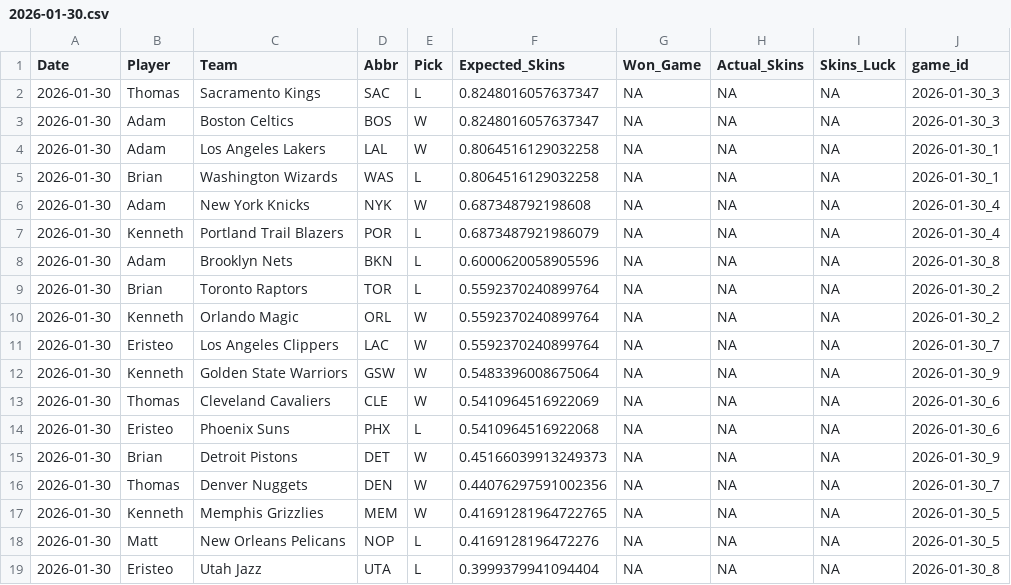
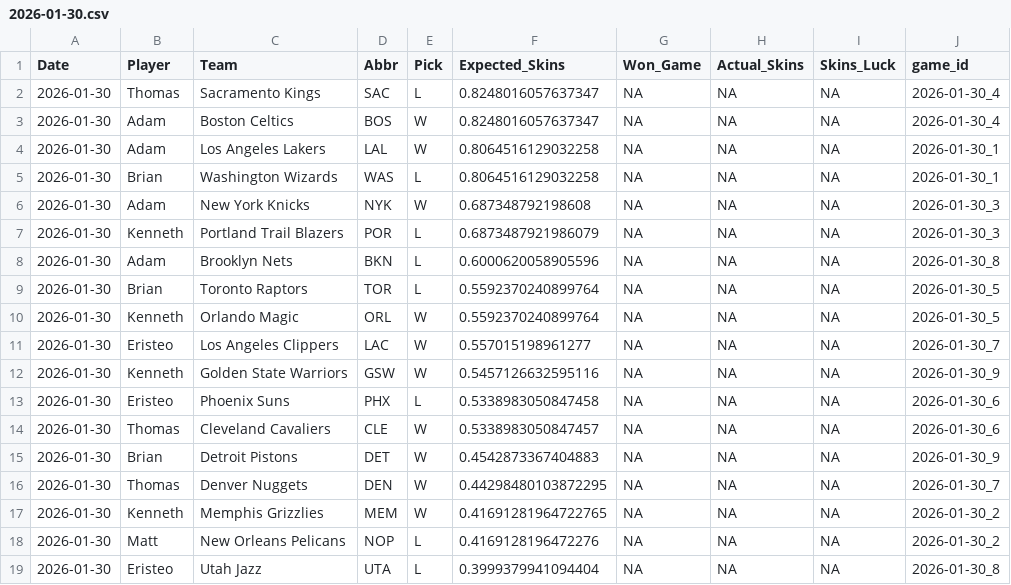
Before and after one commit to ejperez2/Daily-Skins-Matchups, a CSV file: skins_history/2026-01-30.csv, drawn as a sheet.

```diff
--- a/skins_history/2026-01-30.csv
+++ b/skins_history/2026-01-30.csv
@@ -1,19 +1,19 @@
 Date,Player,Team,Abbr,Pick,Expected_Skins,Won_Game,Actual_Skins,Skins_Luck,game_id
-2026-01-30,Thomas,Sacramento Kings,SAC,L,0.8248016057637347,NA,NA,NA,2026-01-30_3
-2026-01-30,Adam,Boston Celtics,BOS,W,0.8248016057637347,NA,NA,NA,2026-01-30_3
+2026-01-30,Thomas,Sacramento Kings,SAC,L,0.8248016057637347,NA,NA,NA,2026-01-30_4
+2026-01-30,Adam,Boston Celtics,BOS,W,0.8248016057637347,NA,NA,NA,2026-01-30_4
 2026-01-30,Adam,Los Angeles Lakers,LAL,W,0.8064516129032258,NA,NA,NA,2026-01-30_1
 2026-01-30,Brian,Washington Wizards,WAS,L,0.8064516129032258,NA,NA,NA,2026-01-30_1
-2026-01-30,Adam,New York Knicks,NYK,W,0.687348792198608,NA,NA,NA,2026-01-30_4
-2026-01-30,Kenneth,Portland Trail Blazers,POR,L,0.6873487921986079,NA,NA,NA,2026-01-30_4
+2026-01-30,Adam,New York Knicks,NYK,W,0.687348792198608,NA,NA,NA,2026-01-30_3
+2026-01-30,Kenneth,Portland Trail Blazers,POR,L,0.6873487921986079,NA,NA,NA,2026-01-30_3
 2026-01-30,Adam,Brooklyn Nets,BKN,L,0.6000620058905596,NA,NA,NA,2026-01-30_8
-2026-01-30,Brian,Toronto Raptors,TOR,L,0.5592370240899764,NA,NA,NA,2026-01-30_2
-2026-01-30,Kenneth,Orlando Magic,ORL,W,0.5592370240899764,NA,NA,NA,2026-01-30_2
-2026-01-30,Eristeo,Los Angeles Clippers,LAC,W,0.5592370240899764,NA,NA,NA,2026-01-30_7
-2026-01-30,Kenneth,Golden State Warriors,GSW,W,0.5483396008675064,NA,NA,NA,2026-01-30_9
-2026-01-30,Thomas,Cleveland Cavaliers,CLE,W,0.5410964516922069,NA,NA,NA,2026-01-30_6
-2026-01-30,Eristeo,Phoenix Suns,PHX,L,0.5410964516922068,NA,NA,NA,2026-01-30_6
-2026-01-30,Brian,Detroit Pistons,DET,W,0.45166039913249373,NA,NA,NA,2026-01-30_9
-2026-01-30,Thomas,Denver Nuggets,DEN,W,0.44076297591002356,NA,NA,NA,2026-01-30_7
-2026-01-30,Kenneth,Memphis Grizzlies,MEM,W,0.41691281964722765,NA,NA,NA,2026-01-30_5
-2026-01-30,Matt,New Orleans Pelicans,NOP,L,0.4169128196472276,NA,NA,NA,2026-01-30_5
+2026-01-30,Brian,Toronto Raptors,TOR,L,0.5592370240899764,NA,NA,NA,2026-01-30_5
+2026-01-30,Kenneth,Orlando Magic,ORL,W,0.5592370240899764,NA,NA,NA,2026-01-30_5
+2026-01-30,Eristeo,Los Angeles Clippers,LAC,W,0.557015198961277,NA,NA,NA,2026-01-30_7
+2026-01-30,Kenneth,Golden State Warriors,GSW,W,0.5457126632595116,NA,NA,NA,2026-01-30_9
+2026-01-30,Eristeo,Phoenix Suns,PHX,L,0.5338983050847458,NA,NA,NA,2026-01-30_6
+2026-01-30,Thomas,Cleveland Cavaliers,CLE,W,0.5338983050847457,NA,NA,NA,2026-01-30_6
+2026-01-30,Brian,Detroit Pistons,DET,W,0.4542873367404883,NA,NA,NA,2026-01-30_9
+2026-01-30,Thomas,Denver Nuggets,DEN,W,0.44298480103872295,NA,NA,NA,2026-01-30_7
+2026-01-30,Kenneth,Memphis Grizzlies,MEM,W,0.41691281964722765,NA,NA,NA,2026-01-30_2
+2026-01-30,Matt,New Orleans Pelicans,NOP,L,0.4169128196472276,NA,NA,NA,2026-01-30_2
 2026-01-30,Eristeo,Utah Jazz,UTA,L,0.3999379941094404,NA,NA,NA,2026-01-30_8
```
